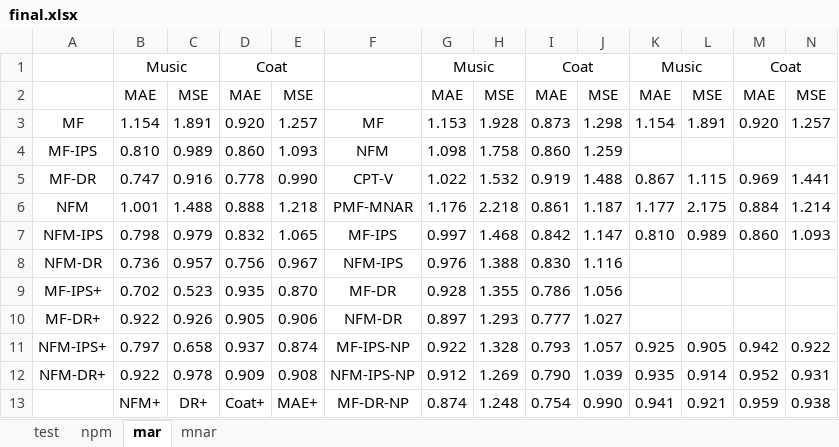
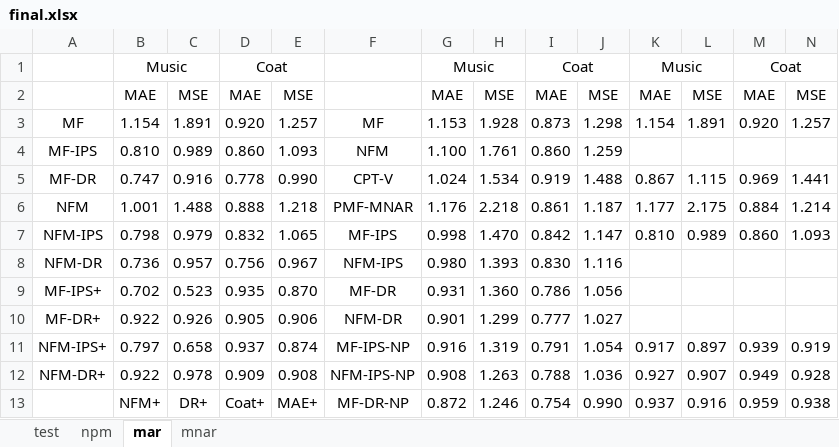
Before and after one commit to kiminh/RespRec, an Excel workbook: UbsRec/final.xlsx, sheet mar, drawn as a sheet; only a part is shown; values as stored, in another font and other column widths than the file's, no borders; the diff covers the shown part only; the diff names each change by its address in the sheet, - before the commit and + after, or states it on an @@ line.

```diff
--- a/UbsRec/final.xlsx (sheet mar)
+++ b/UbsRec/final.xlsx (sheet mar)
-G4: 1.098
+G4: 1.100
-H4: 1.758
+H4: 1.761
-G5: 1.022
+G5: 1.024
-H5: 1.532
+H5: 1.534
-G7: 0.997
+G7: 0.998
-H7: 1.468
+H7: 1.470
-G8: 0.976
+G8: 0.980
-H8: 1.388
+H8: 1.393
-G9: 0.928
+G9: 0.931
-H9: 1.355
+H9: 1.360
-G10: 0.897
+G10: 0.901
-H10: 1.293
+H10: 1.299
-G11: 0.922
+G11: 0.916
-H11: 1.328
+H11: 1.319
-I11: 0.793
+I11: 0.791
-J11: 1.057
+J11: 1.054
-K11: 0.925
+K11: 0.917
-L11: 0.905
+L11: 0.897
-M11: 0.942
+M11: 0.939
-N11: 0.922
+N11: 0.919
-G12: 0.912
+G12: 0.908
-H12: 1.269
+H12: 1.263
-I12: 0.790
+I12: 0.788
-J12: 1.039
+J12: 1.036
-K12: 0.935
+K12: 0.927
-L12: 0.914
+L12: 0.907
-M12: 0.952
+M12: 0.949
-N12: 0.931
+N12: 0.928
-G13: 0.874
+G13: 0.872
-H13: 1.248
+H13: 1.246
-K13: 0.941
+K13: 0.937
-L13: 0.921
+L13: 0.916
```
Also changed, not shown: 1 added row, 1 removed row, 32 edited cells, cell formats and merged cells elsewhere in this sheet, sheet test, sheet mnar, sheet npm, formulas that keep their value, 2 other files.
